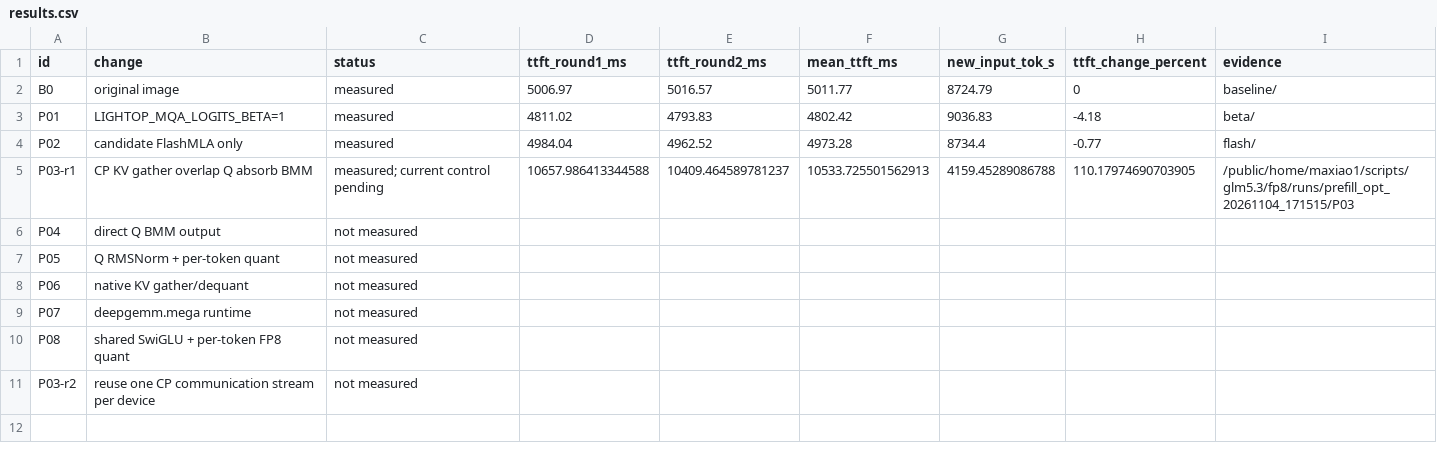
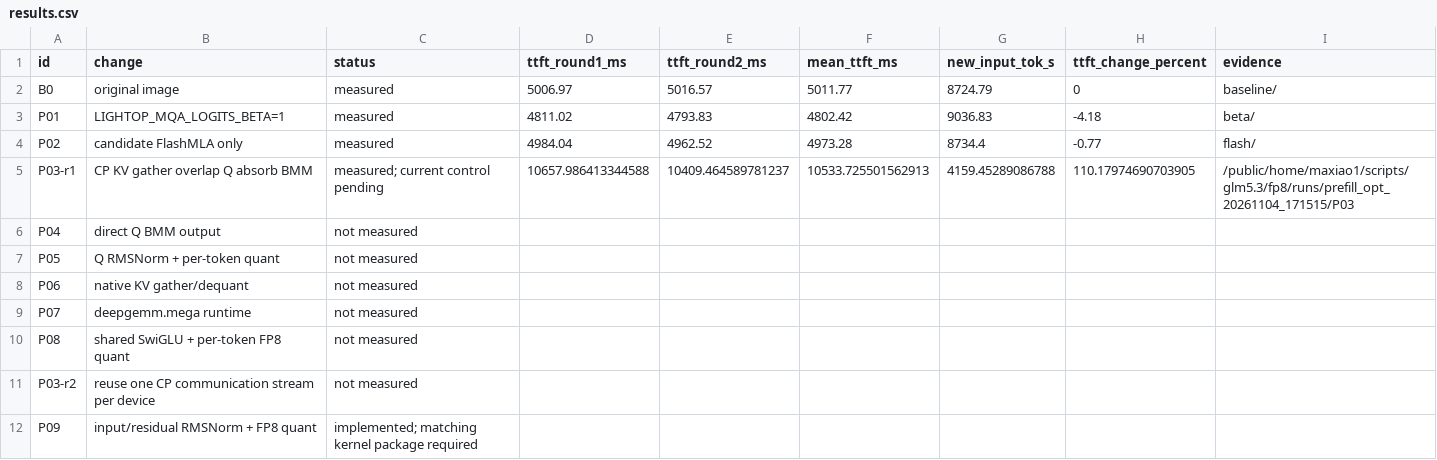
Before and after one commit to maxiaobetter/sglang-das, a CSV file: benchmark/glm53/prefill_20261104/results.csv, drawn as a sheet.

Commit message:
feat: wire GLM prefill input norm quant through an explicit FP8 handoff

```diff
--- a/benchmark/glm53/prefill_20261104/results.csv
+++ b/benchmark/glm53/prefill_20261104/results.csv
@@ -11 +11,2 @@ P08,shared SwiGLU + per-token FP8 quant,not measured,,,,,,
 P03-r2,reuse one CP communication stream per device,not measured,,,,,,
+P09,input/residual RMSNorm + FP8 quant,implemented; matching kernel package required,,,,,,
```
Also changed, not shown: 9 other files.
